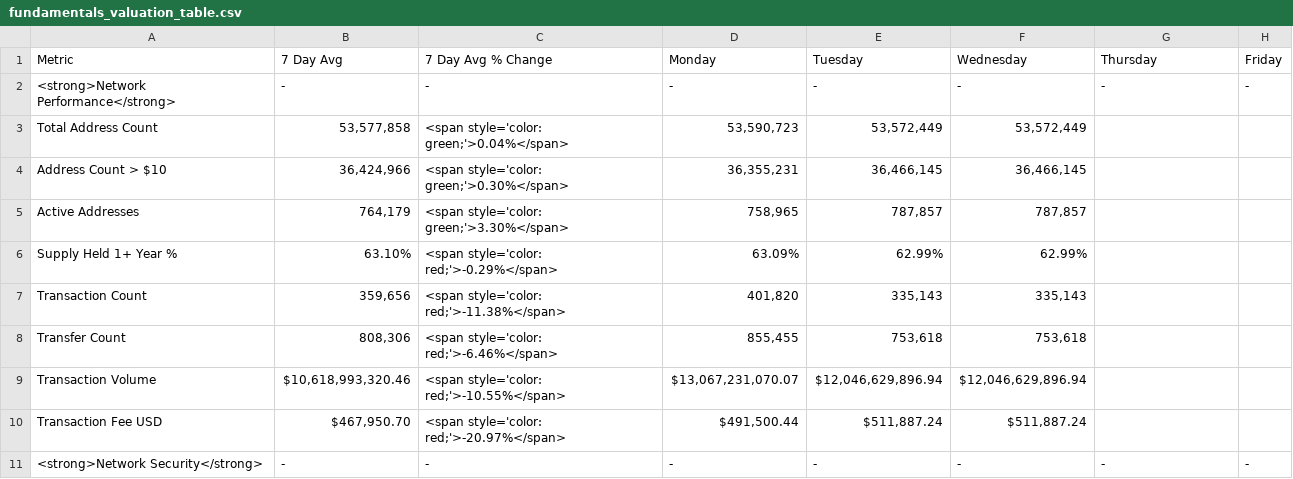
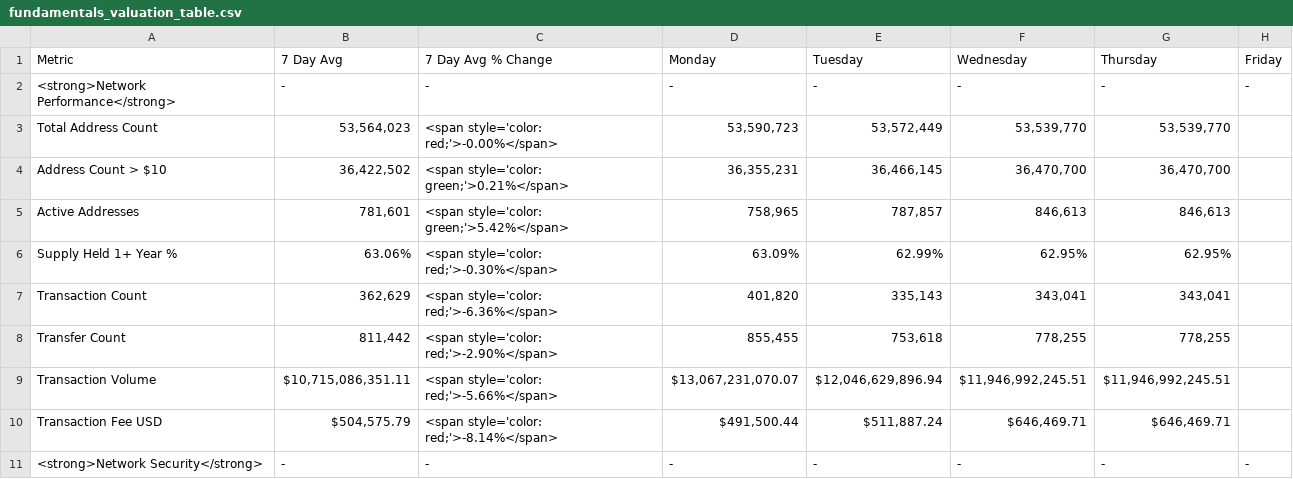
Before and after one commit to SecretSatoshis/Bitcoin-Report-Library, a CSV file: csv/fundamentals_valuation_table.csv, drawn as a sheet; only a part is shown; the diff covers the shown part only.

```diff
--- a/csv/fundamentals_valuation_table.csv
+++ b/csv/fundamentals_valuation_table.csv
@@ -2,10 +2,10 @@ Metric,7 Day Avg,7 Day Avg % Change,Monday,Tuesday,Wednesday,Thursday,Friday
 <strong>Network Performance</strong>,-,-,-,-,-,-,-
-Total Address Count,"53,577,858",<span style='color: green;'>0.04%</span>,"53,590,723","53,572,449","53,572,449",,
-Address Count > $10,"36,424,966",<span style='color: green;'>0.30%</span>,"36,355,231","36,466,145","36,466,145",,
-Active Addresses,"764,179",<span style='color: green;'>3.30%</span>,"758,965","787,857","787,857",,
-Supply Held 1+ Year %,63.10%,<span style='color: red;'>-0.29%</span>,63.09%,62.99%,62.99%,,
-Transaction Count,"359,656",<span style='color: red;'>-11.38%</span>,"401,820","335,143","335,143",,
-Transfer Count,"808,306",<span style='color: red;'>-6.46%</span>,"855,455","753,618","753,618",,
-Transaction Volume,"$10,618,993,320.46",<span style='color: red;'>-10.55%</span>,"$13,067,231,070.07","$12,046,629,896.94","$12,046,629,896.94",,
-Transaction Fee USD,"$467,950.70",<span style='color: red;'>-20.97%</span>,"$491,500.44","$511,887.24","$511,887.24",,
+Total Address Count,"53,564,023",<span style='color: red;'>-0.00%</span>,"53,590,723","53,572,449","53,539,770","53,539,770",
+Address Count > $10,"36,422,502",<span style='color: green;'>0.21%</span>,"36,355,231","36,466,145","36,470,700","36,470,700",
+Active Addresses,"781,601",<span style='color: green;'>5.42%</span>,"758,965","787,857","846,613","846,613",
+Supply Held 1+ Year %,63.06%,<span style='color: red;'>-0.30%</span>,63.09%,62.99%,62.95%,62.95%,
+Transaction Count,"362,629",<span style='color: red;'>-6.36%</span>,"401,820","335,143","343,041","343,041",
+Transfer Count,"811,442",<span style='color: red;'>-2.90%</span>,"855,455","753,618","778,255","778,255",
+Transaction Volume,"$10,715,086,351.11",<span style='color: red;'>-5.66%</span>,"$13,067,231,070.07","$12,046,629,896.94","$11,946,992,245.51","$11,946,992,245.51",
+Transaction Fee USD,"$504,575.79",<span style='color: red;'>-8.14%</span>,"$491,500.44","$511,887.24","$646,469.71","$646,469.71",
 <strong>Network Security</strong>,-,-,-,-,-,-,-
```
Also changed, not shown: 49 edited cells elsewhere in this file, csv/crypto_performance_table.csv, csv/equities_performance_table.csv, 25 other files.
